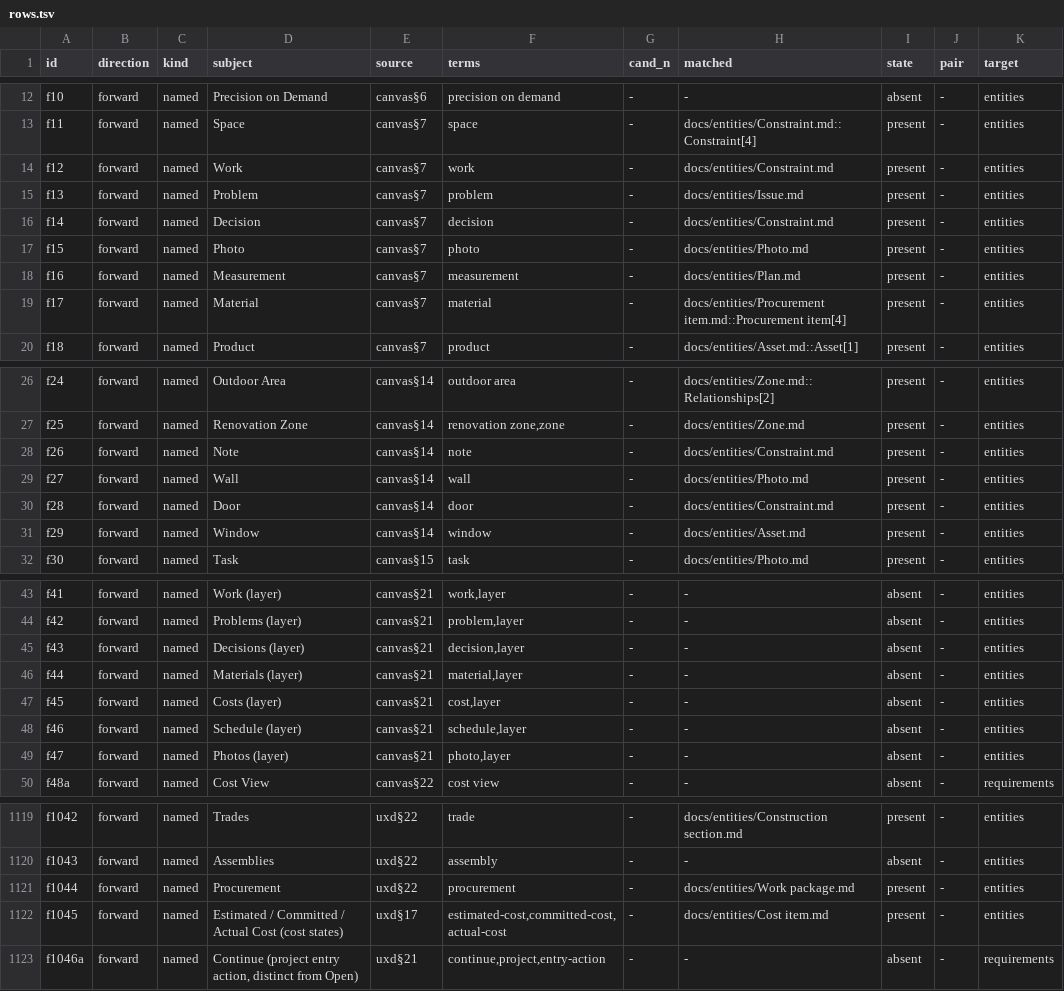
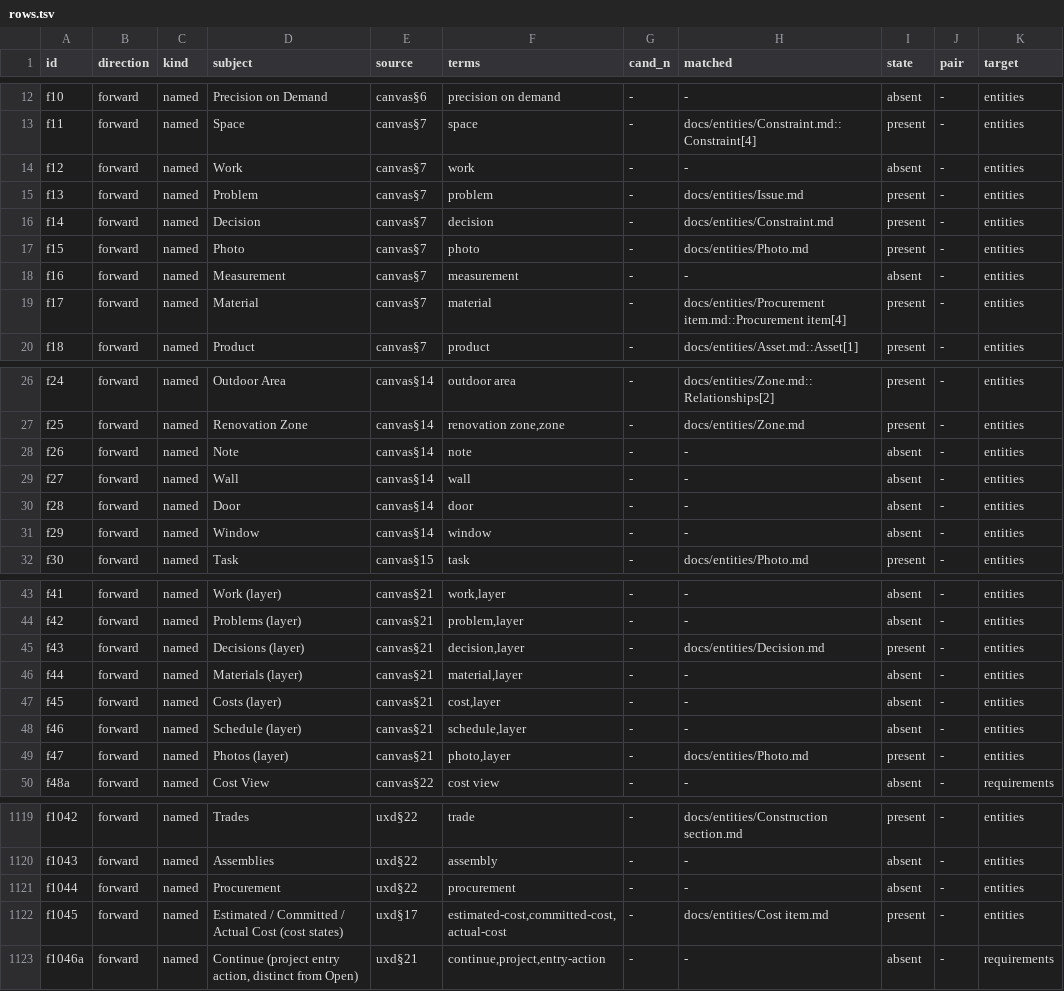
Before and after one commit to Luis85/renovation-planner, a TSV file: docs/reviews/2026-08-24-ux-layer-backlog-reconciliation/rows.tsv, drawn as a sheet; only a part is shown, gaps mark what is left out.

```diff
--- a/docs/reviews/2026-08-24-ux-layer-backlog-reconciliation/rows.tsv
+++ b/docs/reviews/2026-08-24-ux-layer-backlog-reconciliation/rows.tsv
@@ -13,3 +13,3 @@ f10	forward	named	Precision on Demand	canvas§6	precision on demand	-	-	absent	-
 f11	forward	named	Space	canvas§7	space	-	docs/entities/Constraint.md::Constraint[4]	present	-	entities
-f12	forward	named	Work	canvas§7	work	-	docs/entities/Constraint.md	present	-	entities
+f12	forward	named	Work	canvas§7	work	-	-	absent	-	entities
 f13	forward	named	Problem	canvas§7	problem	-	docs/entities/Issue.md	present	-	entities
@@ -17,3 +17,3 @@ f14	forward	named	Decision	canvas§7	decision	-	docs/entities/Constraint.md	pres
 f15	forward	named	Photo	canvas§7	photo	-	docs/entities/Photo.md	present	-	entities
-f16	forward	named	Measurement	canvas§7	measurement	-	docs/entities/Plan.md	present	-	entities
+f16	forward	named	Measurement	canvas§7	measurement	-	-	absent	-	entities
 f17	forward	named	Material	canvas§7	material	-	docs/entities/Procurement item.md::Procurement item[4]	present	-	entities
@@ -27,6 +27,6 @@ f24	forward	named	Outdoor Area	canvas§14	outdoor area	-	docs/entities/Zone.md::
 f25	forward	named	Renovation Zone	canvas§14	renovation zone,zone	-	docs/entities/Zone.md	present	-	entities
-f26	forward	named	Note	canvas§14	note	-	docs/entities/Constraint.md	present	-	entities
-f27	forward	named	Wall	canvas§14	wall	-	docs/entities/Photo.md	present	-	entities
-f28	forward	named	Door	canvas§14	door	-	docs/entities/Constraint.md	present	-	entities
-f29	forward	named	Window	canvas§14	window	-	docs/entities/Asset.md	present	-	entities
+f26	forward	named	Note	canvas§14	note	-	-	absent	-	entities
+f27	forward	named	Wall	canvas§14	wall	-	-	absent	-	entities
+f28	forward	named	Door	canvas§14	door	-	-	absent	-	entities
+f29	forward	named	Window	canvas§14	window	-	-	absent	-	entities
 f30	forward	named	Task	canvas§15	task	-	docs/entities/Photo.md	present	-	entities
@@ -44,3 +44,3 @@ f41	forward	named	Work (layer)	canvas§21	work,layer	-	-	absent	-	entities
 f42	forward	named	Problems (layer)	canvas§21	problem,layer	-	-	absent	-	entities
-f43	forward	named	Decisions (layer)	canvas§21	decision,layer	-	-	absent	-	entities
+f43	forward	named	Decisions (layer)	canvas§21	decision,layer	-	docs/entities/Decision.md	present	-	entities
 f44	forward	named	Materials (layer)	canvas§21	material,layer	-	-	absent	-	entities
@@ -48,3 +48,3 @@ f45	forward	named	Costs (layer)	canvas§21	cost,layer	-	-	absent	-	entities
 f46	forward	named	Schedule (layer)	canvas§21	schedule,layer	-	-	absent	-	entities
-f47	forward	named	Photos (layer)	canvas§21	photo,layer	-	-	absent	-	entities
+f47	forward	named	Photos (layer)	canvas§21	photo,layer	-	docs/entities/Photo.md	present	-	entities
 f48a	forward	named	Cost View	canvas§22	cost view	-	-	absent	-	requirements
@@ -1120,3 +1120,3 @@ f1042	forward	named	Trades	uxd§22	trade	-	docs/entities/Construction section.md
 f1043	forward	named	Assemblies	uxd§22	assembly	-	-	absent	-	entities
-f1044	forward	named	Procurement	uxd§22	procurement	-	docs/entities/Work package.md	present	-	entities
+f1044	forward	named	Procurement	uxd§22	procurement	-	-	absent	-	entities
 f1045	forward	named	Estimated / Committed / Actual Cost (cost states)	uxd§17	estimated-cost,committed-cost,actual-cost	-	docs/entities/Cost item.md	present	-	entities
```
Also changed, not shown: docs/reviews/2026-08-24-ux-layer-backlog-reconciliation/findings.tsv, 2 other files.
